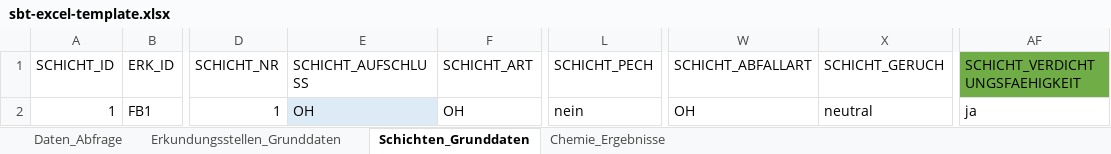
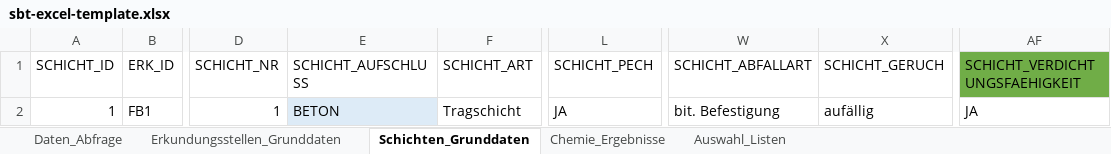
Before and after one commit to mkuenzl/sbt-generator, an Excel workbook: resources/sbt-excel-template.xlsx, sheet Schichten_Grunddaten, drawn as a sheet; only a part is shown, gaps mark what is left out; values as stored, in another font and other column widths than the file's, no borders; table styles not drawn; the diff names each change by its address in the sheet, - before the commit and + after, or states it on an @@ line.

```diff
--- a/resources/sbt-excel-template.xlsx (sheet Schichten_Grunddaten)
+++ b/resources/sbt-excel-template.xlsx (sheet Schichten_Grunddaten)
@@ sheet tab unhidden: Auswahl_Listen @@
-E2 (SCHICHT_AUFSCHLUSS): OH
+E2 (SCHICHT_AUFSCHLUSS): BETON
-F2 (SCHICHT_ART): OH
+F2 (SCHICHT_ART): Tragschicht
-L2 (SCHICHT_PECH): nein
+L2 (SCHICHT_PECH): JA
-W2 (SCHICHT_ABFALLART): OH
+W2 (SCHICHT_ABFALLART): bit. Befestigung
-X2 (SCHICHT_GERUCH): neutral
+X2 (SCHICHT_GERUCH): aufällig
-AF2 (SCHICHT_VERDICHTUNGSFAEHIGKEIT): ja
+AF2 (SCHICHT_VERDICHTUNGSFAEHIGKEIT): JA
```
